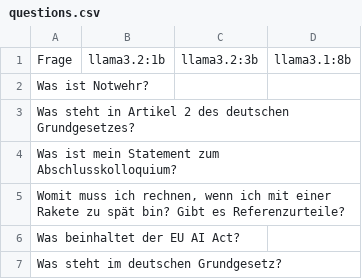
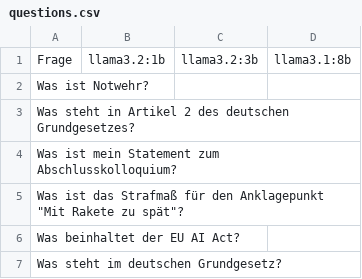
Before and after one commit to LaufenderTRHD/llama_rag, a CSV file: questions.csv, drawn as a sheet.

```diff
--- a/questions.csv
+++ b/questions.csv
@@ -4,3 +4,3 @@ Was steht in Artikel 2 des deutschen Grundgesetzes?;;;
 Was ist mein Statement zum Abschlusskolloquium?;;;
-Womit muss ich rechnen, wenn ich mit einer Rakete zu spät bin? Gibt es Referenzurteile?;;;
+"Was ist das Strafmaß für den Anklagepunkt ""Mit Rakete zu spät""?";;;
 Was beinhaltet der EU AI Act?;;;
```
Also changed, not shown: results/questions_filled.csv, results/questions_filled_2.csv, 21 other files.
